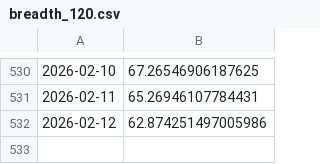
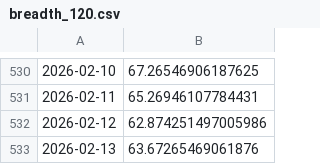
Before and after one commit to racingcell/us-market-breadth, a CSV file: docs/breadth_120.csv, drawn as a sheet; only a part is shown, gaps mark what is left out.

```diff
--- a/docs/breadth_120.csv
+++ b/docs/breadth_120.csv
@@ -532 +532,2 @@
 2026-02-12,62.874251497005986
+2026-02-13,63.67265469061876
```
Also changed, not shown: docs/advance_decline.csv, docs/breadth_20.csv, 10 other files.
